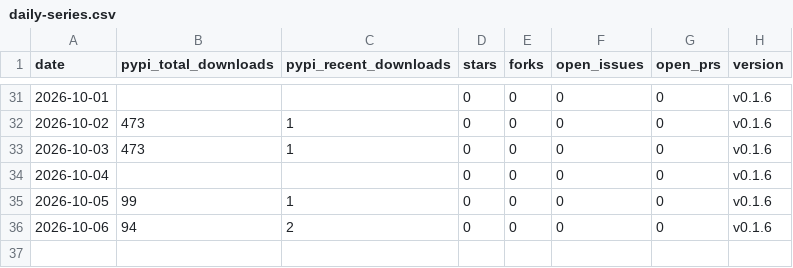
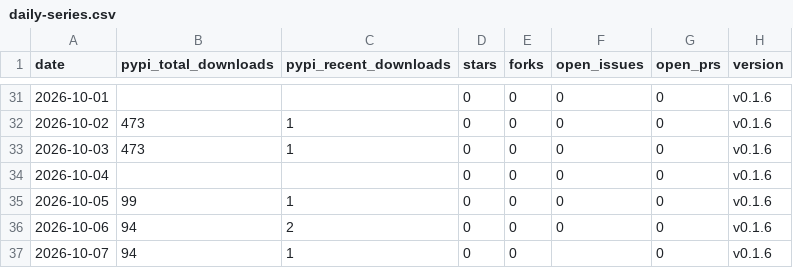
Before and after one commit to voidvec/llmwiki-suite, a CSV file: stats/daily-series.csv, drawn as a sheet; only a part is shown, gaps mark what is left out; the diff names each change by its address in the sheet, - before the commit and + after, or states it on an @@ line.

```diff
--- a/stats/daily-series.csv
+++ b/stats/daily-series.csv
+row 37: 2026-10-07 | 94 | 1 | 0 | 0 |  | 0 | v0.1.6
```
Also changed, not shown: 1 other file.
